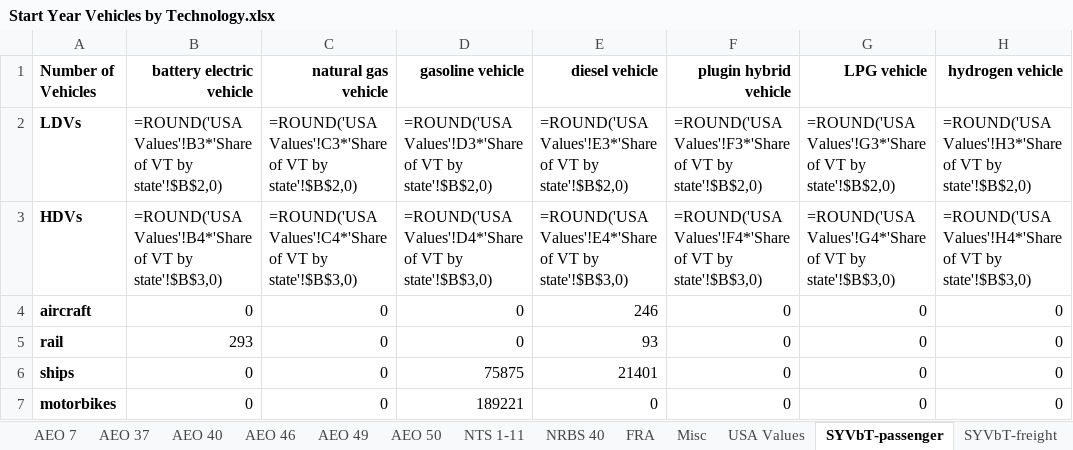
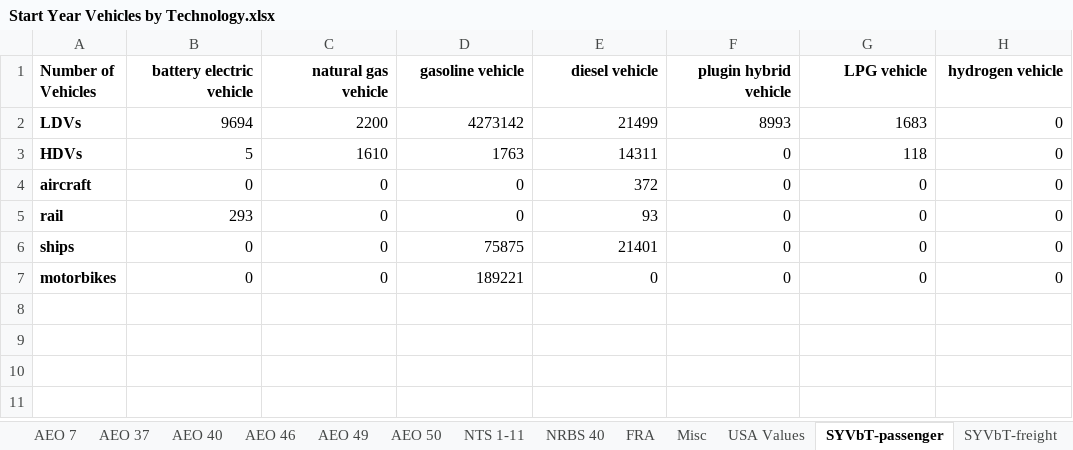
Before and after one commit to EnergyInnovation/eps-colorado, an Excel workbook: InputData/trans/SYVbT/Start Year Vehicles by Technology.xlsx, sheet SYVbT-passenger, drawn as a sheet; values as stored, in another font and other column widths than the file's, no borders; formulas without a stored value are shown as written; the diff names each change by its address in the sheet, - before the commit and + after, or states it on an @@ line.

```diff
--- a/InputData/trans/SYVbT/Start Year Vehicles by Technology.xlsx (sheet SYVbT-passenger)
+++ b/InputData/trans/SYVbT/Start Year Vehicles by Technology.xlsx (sheet SYVbT-passenger)
-B2 (battery electric vehicle): =ROUND('USA Values'!B3*'Share of VT by state'!$B$2,0)
+B2 (battery electric vehicle): 9694
-C2 (natural gas vehicle): =ROUND('USA Values'!C3*'Share of VT by state'!$B$2,0)
+C2 (natural gas vehicle): 2200
-D2 (gasoline vehicle): =ROUND('USA Values'!D3*'Share of VT by state'!$B$2,0)
+D2 (gasoline vehicle): 4273142
-E2 (diesel vehicle): =ROUND('USA Values'!E3*'Share of VT by state'!$B$2,0)
+E2 (diesel vehicle): 21499
-F2 (plugin hybrid vehicle): =ROUND('USA Values'!F3*'Share of VT by state'!$B$2,0)
+F2 (plugin hybrid vehicle): 8993
-G2 (LPG vehicle): =ROUND('USA Values'!G3*'Share of VT by state'!$B$2,0)
+G2 (LPG vehicle): 1683
-H2 (hydrogen vehicle): =ROUND('USA Values'!H3*'Share of VT by state'!$B$2,0)
+H2 (hydrogen vehicle): 0
-B3 (battery electric vehicle): =ROUND('USA Values'!B4*'Share of VT by state'!$B$3,0)
+B3 (battery electric vehicle): 5
-C3 (natural gas vehicle): =ROUND('USA Values'!C4*'Share of VT by state'!$B$3,0)
+C3 (natural gas vehicle): 1610
-D3 (gasoline vehicle): =ROUND('USA Values'!D4*'Share of VT by state'!$B$3,0)
+D3 (gasoline vehicle): 1763
-E3 (diesel vehicle): =ROUND('USA Values'!E4*'Share of VT by state'!$B$3,0)
+E3 (diesel vehicle): 14311
-F3 (plugin hybrid vehicle): =ROUND('USA Values'!F4*'Share of VT by state'!$B$3,0)
+F3 (plugin hybrid vehicle): 0
-G3 (LPG vehicle): =ROUND('USA Values'!G4*'Share of VT by state'!$B$3,0)
+G3 (LPG vehicle): 118
-H3 (hydrogen vehicle): =ROUND('USA Values'!H4*'Share of VT by state'!$B$3,0)
+H3 (hydrogen vehicle): 0
-E4 (diesel vehicle): 246
+E4 (diesel vehicle): 372
```
Also changed, not shown: sheet SYVbT-freight, 1 other file.
